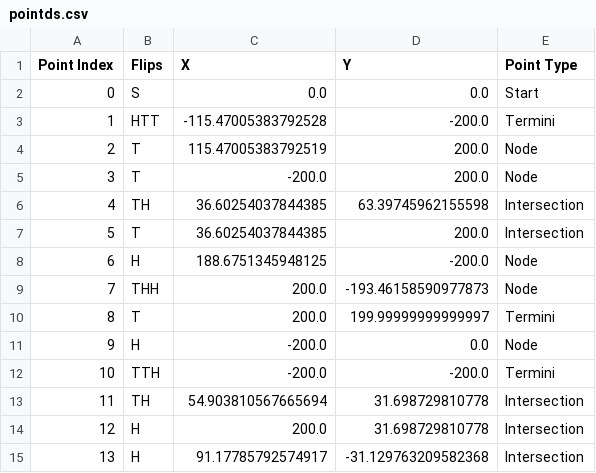
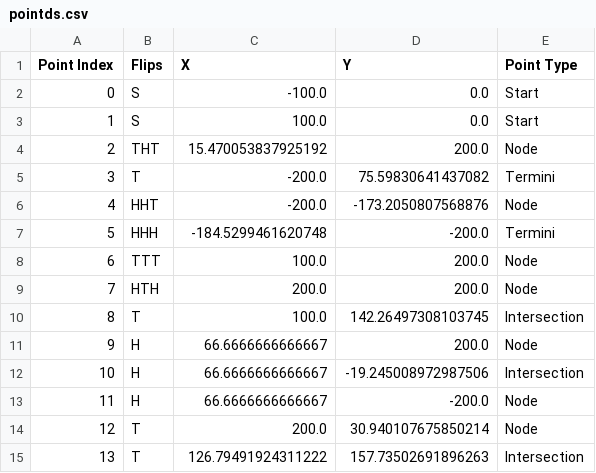
Before and after one commit to AfterthoughtC/DODMAN-Python, a CSV file: pointds.csv, drawn as a sheet.

Commit message:
Added different start coordinate revisiting methods (random or in order)

```diff
--- a/pointds.csv
+++ b/pointds.csv
@@ -1,15 +1,15 @@
 Point Index,Flips,X,Y,Point Type
-0,S,0.0,0.0,Start
-1,HTT,-115.47005383792528,-200.0,Termini
-2,T,115.47005383792519,200.0,Node
-3,T,-200.0,200.0,Node
-4,TH,36.60254037844385,63.39745962155598,Intersection
-5,T,36.60254037844385,200.0,Intersection
-6,H,188.6751345948125,-200.0,Node
-7,THH,200.0,-193.46158590977873,Node
-8,T,200.0,199.99999999999997,Termini
-9,H,-200.0,0.0,Node
-10,TTH,-200.0,-200.0,Termini
-11,TH,54.903810567665694,31.698729810778,Intersection
-12,H,200.0,31.698729810778,Intersection
-13,H,91.17785792574917,-31.129763209582368,Intersection
+0,S,-100.0,0.0,Start
+1,S,100.0,0.0,Start
+2,THT,15.470053837925192,200.0,Node
+3,T,-200.0,75.59830641437082,Termini
+4,HHT,-200.0,-173.2050807568876,Node
+5,HHH,-184.5299461620748,-200.0,Termini
+6,TTT,100.0,200.0,Node
+7,HTH,200.0,200.0,Node
+8,T,100.0,142.26497308103745,Intersection
+9,H,66.6666666666667,200.0,Node
+10,H,66.6666666666667,-19.245008972987506,Intersection
+11,H,66.6666666666667,-200.0,Node
+12,T,200.0,30.940107675850214,Node
+13,T,126.79491924311222,157.73502691896263,Intersection
```
Also changed, not shown: 3 other files.
